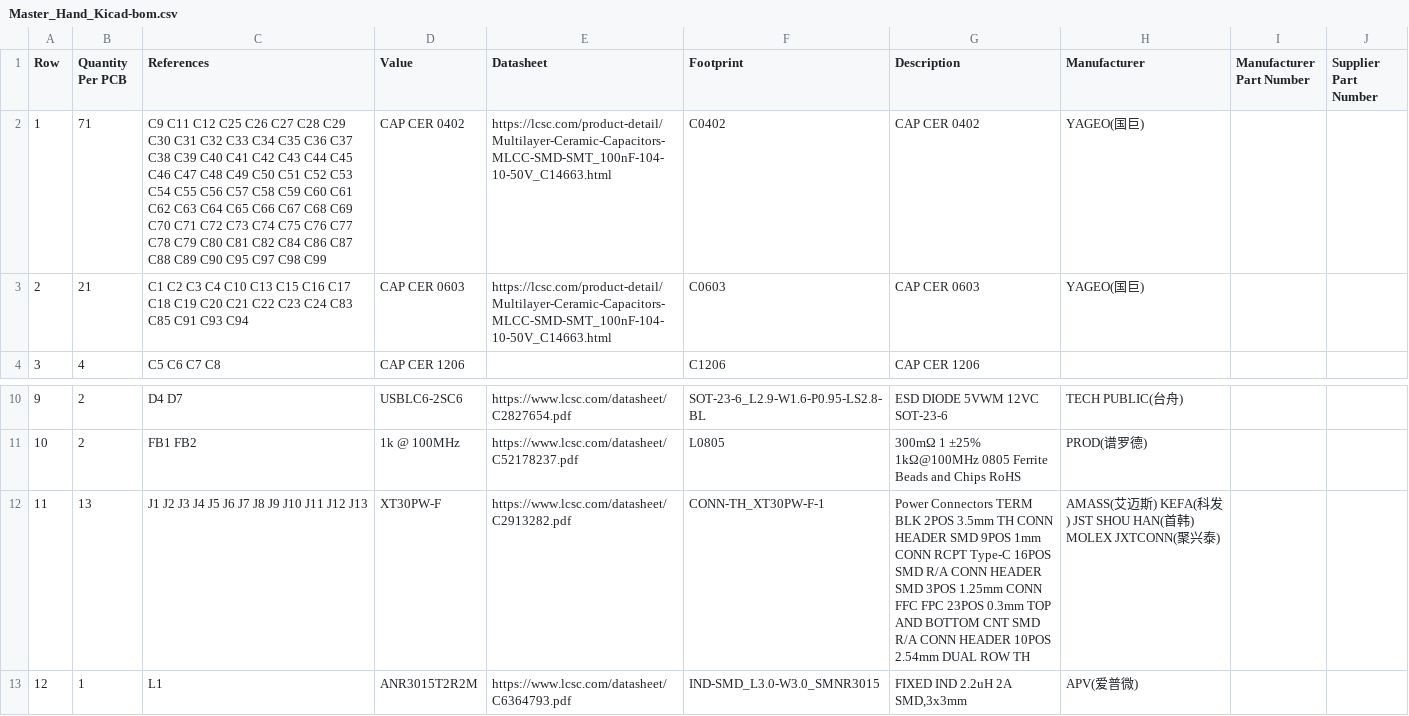
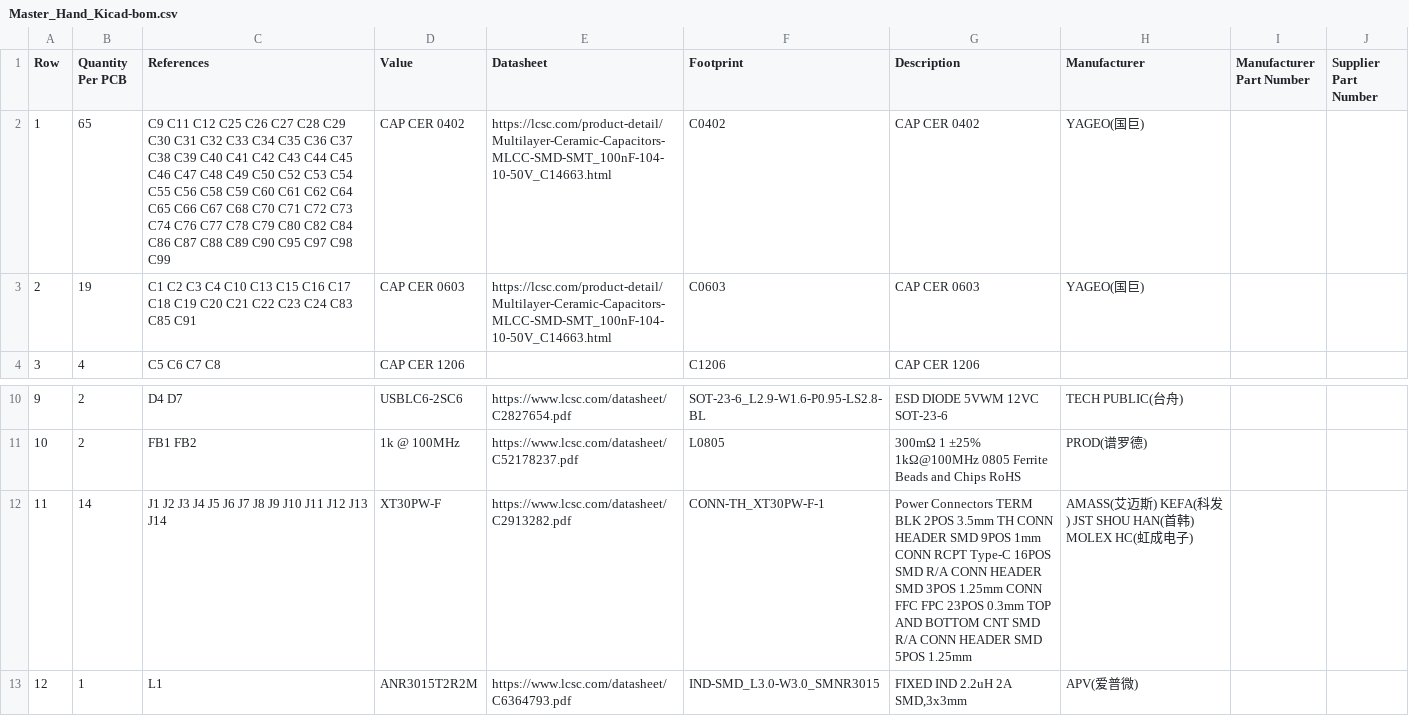
Before and after one commit to ducbin11903/MasterHand_Project_Kicad, a CSV file: Manufacturing/Assembly/Master_Hand_Kicad-bom.csv, drawn as a sheet; only a part is shown, gaps mark what is left out.

```diff
--- a/Manufacturing/Assembly/Master_Hand_Kicad-bom.csv
+++ b/Manufacturing/Assembly/Master_Hand_Kicad-bom.csv
@@ -1,4 +1,4 @@
 Row,Quantity Per PCB,References,Value,Datasheet,Footprint,Description,Manufacturer,Manufacturer Part Number,Supplier Part Number
-1,71,C9 C11 C12 C25 C26 C27 C28 C29 C30 C31 C32 C33 C34 C35 C36 C37 C38 C39 C40 C41 C42 C43 C44 C45 C46 C47 C48 C49 C50 C51 C52 C53 C54 C55 C56 C57 C58 C59 C60 C61 C62 C63 C64 C65 C66 C67 C68 C69 C70 C71 C72 C73 C74 C75 C76 C77 C78 C79 C80 C81 C82 C84 C86 C87 C88 C89 C90 C95 C97 C98 C99,CAP CER 0402,https://lcsc.com/product-detail/Multilayer-Ceramic-Capacitors-MLCC-SMD-SMT_100nF-104-10-50V_C14663.html,C0402,CAP CER 0402,YAGEO(国巨),,
-2,21,C1 C2 C3 C4 C10 C13 C15 C16 C17 C18 C19 C20 C21 C22 C23 C24 C83 C85 C91 C93 C94,CAP CER 0603,https://lcsc.com/product-detail/Multilayer-Ceramic-Capacitors-MLCC-SMD-SMT_100nF-104-10-50V_C14663.html,C0603,CAP CER 0603,YAGEO(国巨),,
+1,65,C9 C11 C12 C25 C26 C27 C28 C29 C30 C31 C32 C33 C34 C35 C36 C37 C38 C39 C40 C41 C42 C43 C44 C45 C46 C47 C48 C49 C50 C52 C53 C54 C55 C56 C58 C59 C60 C61 C62 C64 C65 C66 C67 C68 C70 C71 C72 C73 C74 C76 C77 C78 C79 C80 C82 C84 C86 C87 C88 C89 C90 C95 C97 C98 C99,CAP CER 0402,https://lcsc.com/product-detail/Multilayer-Ceramic-Capacitors-MLCC-SMD-SMT_100nF-104-10-50V_C14663.html,C0402,CAP CER 0402,YAGEO(国巨),,
+2,19,C1 C2 C3 C4 C10 C13 C15 C16 C17 C18 C19 C20 C21 C22 C23 C24 C83 C85 C91,CAP CER 0603,https://lcsc.com/product-detail/Multilayer-Ceramic-Capacitors-MLCC-SMD-SMT_100nF-104-10-50V_C14663.html,C0603,CAP CER 0603,YAGEO(国巨),,
 3,4,C5 C6 C7 C8,CAP CER 1206,,C1206,CAP CER 1206,,,
@@ -11,3 +11,3 @@ Row,Quantity Per PCB,References,Value,Datasheet,Footprint,Description,Manufactur
 10,2,FB1 FB2,1k @ 100MHz,https://www.lcsc.com/datasheet/C52178237.pdf,L0805,300mΩ 1 ±25% 1kΩ@100MHz 0805 Ferrite Beads and Chips RoHS,PROD(谱罗德),,
-11,13,J1 J2 J3 J4 J5 J6 J7 J8 J9 J10 J11 J12 J13,XT30PW-F,https://www.lcsc.com/datasheet/C2913282.pdf,CONN-TH_XT30PW-F-1,Power Connectors TERM BLK 2POS 3.5mm TH CONN HEADER SMD 9POS 1mm CONN RCPT Type-C 16POS SMD R/A CONN HEADER SMD 3POS 1.25mm CONN FFC FPC 23POS 0.3mm TOP AND BOTTOM CNT SMD R/A CONN HEADER 10POS 2.54mm DUAL ROW TH,AMASS(艾迈斯) KEFA(科发) JST SHOU HAN(首韩) MOLEX JXTCONN(聚兴泰),,
+11,14,J1 J2 J3 J4 J5 J6 J7 J8 J9 J10 J11 J12 J13 J14,XT30PW-F,https://www.lcsc.com/datasheet/C2913282.pdf,CONN-TH_XT30PW-F-1,Power Connectors TERM BLK 2POS 3.5mm TH CONN HEADER SMD 9POS 1mm CONN RCPT Type-C 16POS SMD R/A CONN HEADER SMD 3POS 1.25mm CONN FFC FPC 23POS 0.3mm TOP AND BOTTOM CNT SMD R/A CONN HEADER SMD 5POS 1.25mm,AMASS(艾迈斯) KEFA(科发) JST SHOU HAN(首韩) MOLEX HC(虹成电子),,
 12,1,L1,ANR3015T2R2M,https://www.lcsc.com/datasheet/C6364793.pdf,IND-SMD_L3.0-W3.0_SMNR3015,"FIXED IND 2.2uH 2A SMD,3x3mm",APV(爱普微),,
```
Also changed, not shown: 26 other files.
